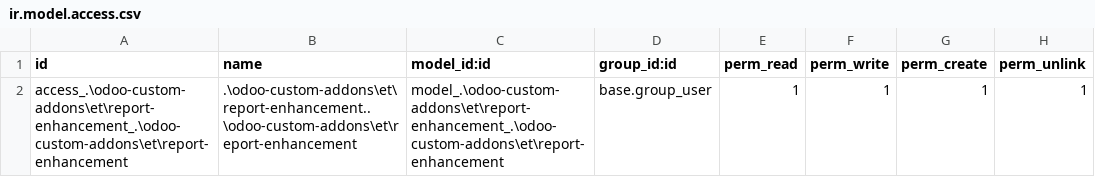
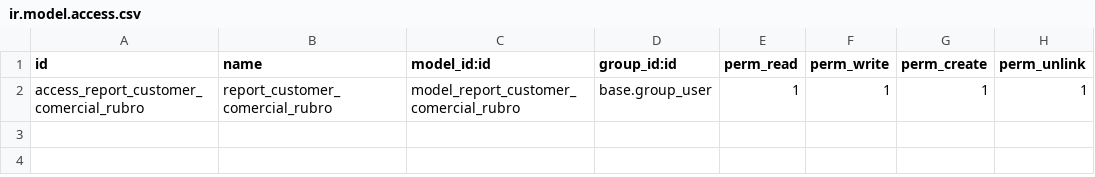
Before and after one commit to etarsi/odoo-custom-addons, a CSV file: et/report-enhancement/security/ir.model.access.csv, drawn as a sheet.

Commit message:
feat: se añadio el nuevo report_customer de rubro de comercial

```diff
--- a/et/report-enhancement/security/ir.model.access.csv
+++ b/et/report-enhancement/security/ir.model.access.csv
@@ -1,2 +1,2 @@
 id,name,model_id:id,group_id:id,perm_read,perm_write,perm_create,perm_unlink
-access_.\odoo-custom-addons\et\report-enhancement_.\odoo-custom-addons\et\report-enhancement,.\odoo-custom-addons\et\report-enhancement..\odoo-custom-addons\et\report-enhancement,model_.\odoo-custom-addons\et\report-enhancement_.\odoo-custom-addons\et\report-enhancement,base.group_user,1,1,1,1
+access_report_customer_comercial_rubro,report_customer_comercial_rubro,model_report_customer_comercial_rubro,base.group_user,1,1,1,1
```
Also changed, not shown: 4 other files.
